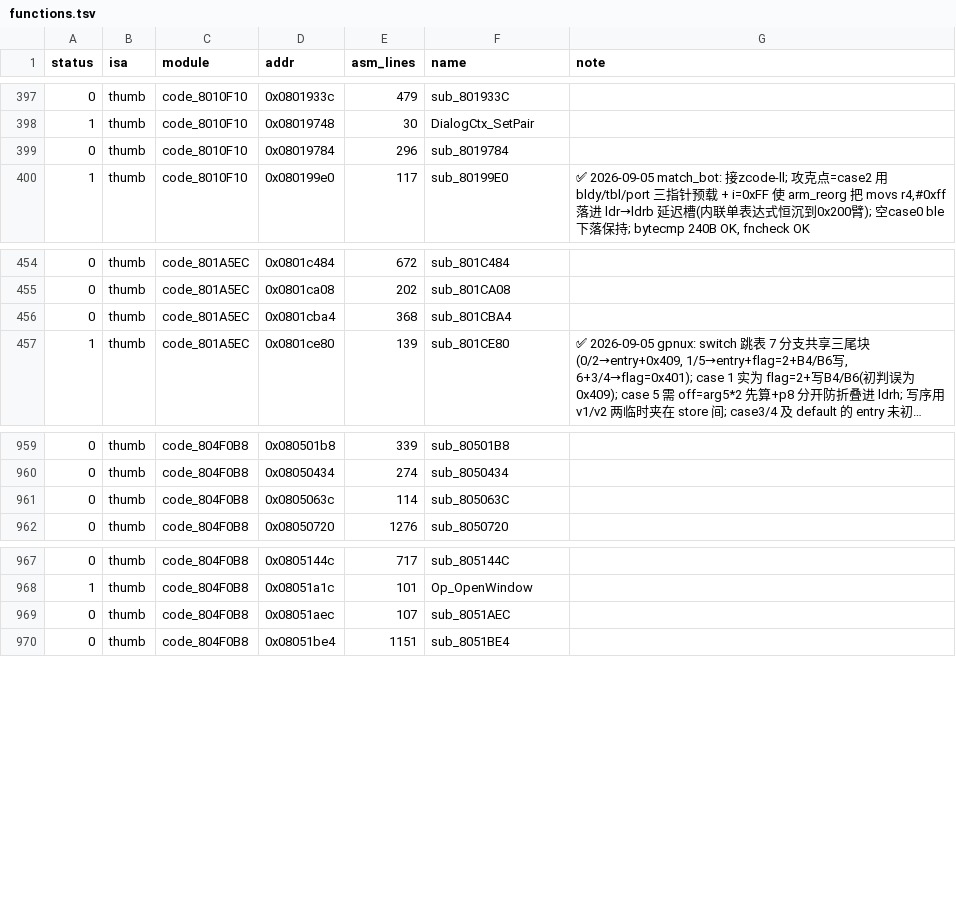
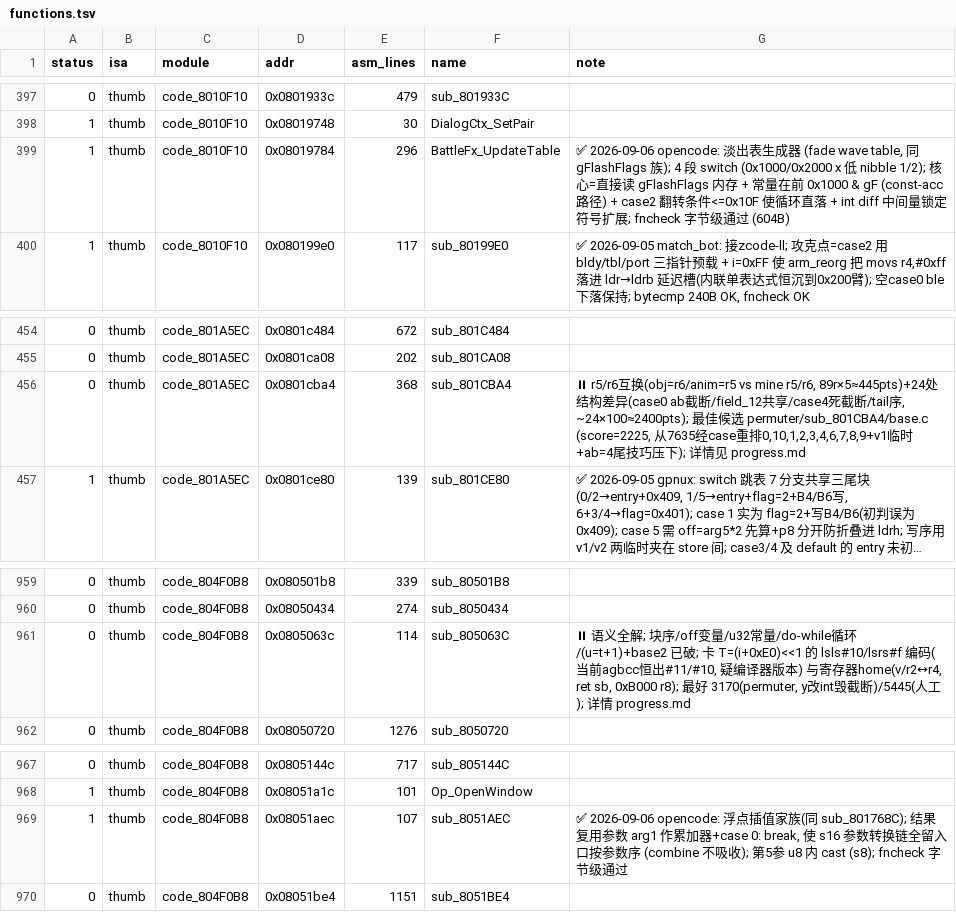
Before and after one commit to defcdgg/ll, a TSV file: functions.tsv, drawn as a sheet; only a part is shown, gaps mark what is left out; long unchanged cells end in …; the diff names each change by its address in the sheet, - before the commit and + after, or states it on an @@ line.

Commit message:
match sub_8051AEC + BattleFx_UpdateTable, resolve stash-pop conflicts (740/1059)
- sub_8051AEC: float-interp family (same as sub_801768C); result reuses arg1
  as accumulator + explicit 'case 0: break' so the s16 param conversion chains
  stay at the entry in param order (combine no longer absorbs them)
- BattleFx_UpdateTable (0x08019784): fade wave-table generator, full rename
  chain ll.cfg/code.s/code_0.h/src/functions.tsv; new gCosTable/gSinTable syms
- parked with notes: sub_801CBA4, sub_805063C; new linker syms gUnk_087ED5CC/
  087ED5F8/083988A8
- EXPERIENCE: resolved 169 number collision (upstream added 169-172), this entry
  renumbered to 173 at EOF; fixed stale cross-refs in MOD-08
- resolved 3rd stash-pop conflict: INCIDENTS/progress kept both sides
- 3x INCIDENTS rows (TSV dup on stash pop, reports dir gitignored, EXP dup)
- fncheck 740/740; make exit=0; SHA1 green; audit 740/740

```diff
--- a/functions.tsv
+++ b/functions.tsv
-A399 (status): 0
+A399 (status): 1
-F399 (name): sub_8019784
+F399 (name): BattleFx_UpdateTable
-G399 (note): (empty)
+G399 (note): ✅ 2026-09-06 opencode: 淡出表生成器 (fade wave table, 同 gFlashFlags 族); 4 段 switch (0x1000/0x2000 x 低 nibble 1/2); 核心=直接读 gFlashFlags 内存 + 常量在前 0x1000 & gF (const-acc 路径) + case2 翻转条件<=0x10F 使循环直落 + int diff 中间量锁定符号扩展; fncheck 字节级通过 (604B)
-G456 (note): (empty)
+G456 (note): ⏸ r5/r6互换(obj=r6/anim=r5 vs mine r5/r6, 89r×5≈445pts)+24处结构差异(case0 ab截断/field_12共享/case4死截断/tail序, ~24×100≈2400pts); 最佳候选 permuter/sub_801CBA4/base.c (score=2225, 从7635经case重排0,10,1,2,3,4,6,7,8,9+v1临时+ab=4尾技巧压下); 详情见 progress.md
-G961 (note): (empty)
+G961 (note): ⏸ 语义全解; 块序/off变量/u32常量/do-while循环/(u=t+1)+base2 已破; 卡 T=(i+0xE0)<<1 的 lsls#10/lsrs#f 编码(当前agbcc恒出#11/#10, 疑编译器版本) 与寄存器home(v/r2↔r4, ret sb, 0xB000 r8); 最好 3170(permuter, y改int毁截断)/5445(人工); 详情 progress.md
-A969 (status): 0
+A969 (status): 1
-G969 (note): (empty)
+G969 (note): ✅ 2026-09-06 opencode: 浮点插值家族(同 sub_801768C); 结果复用参数 arg1 作累加器+case 0: break, 使 s16 参数转换链全留入口按参数序 (combine 不吸收); 第5参 u8 内 cast (s8); fncheck 字节级通过
```
Also changed, not shown: 11 other files.
